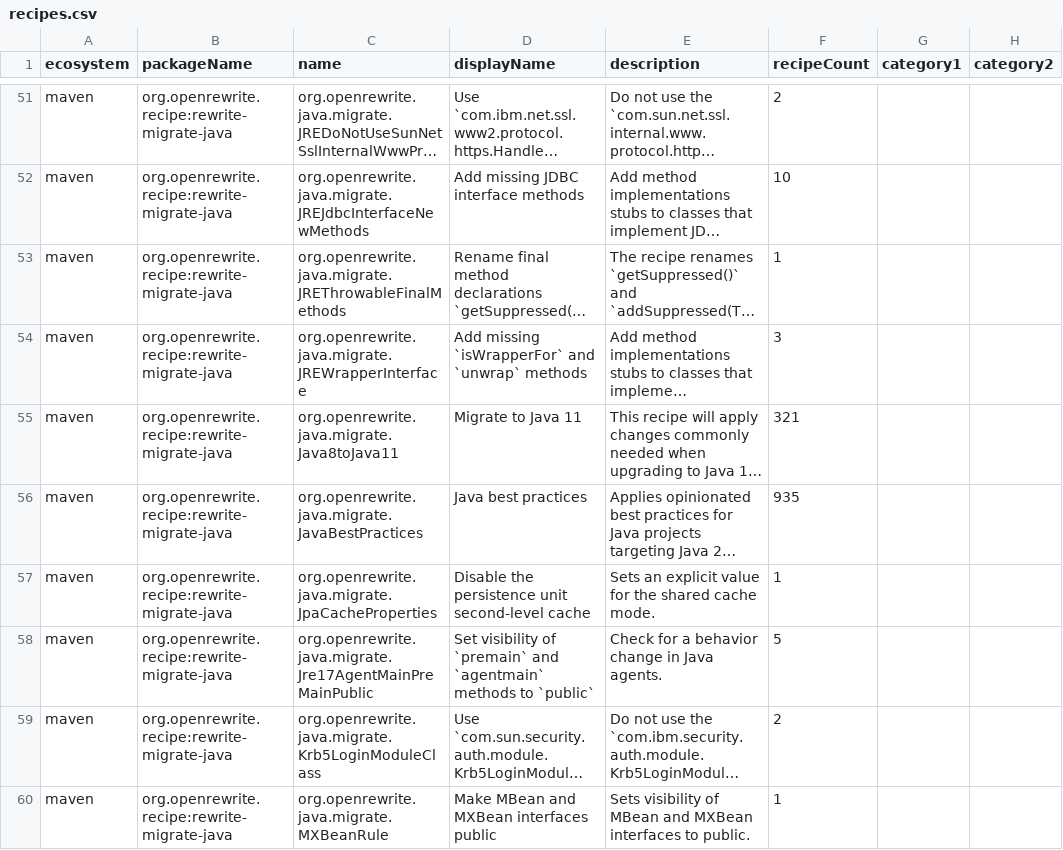
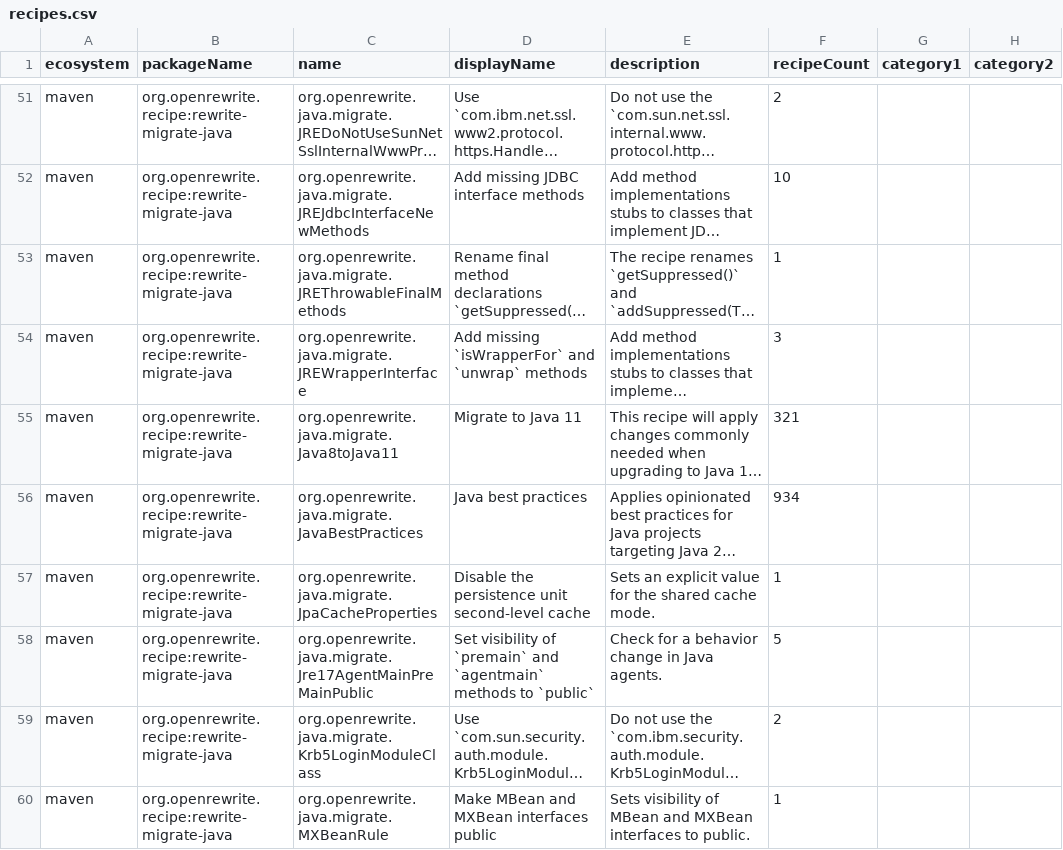
Before and after one commit to openrewrite/rewrite-migrate-java, a CSV file: src/main/resources/META-INF/rewrite/recipes.csv, drawn as a sheet; only a part is shown, gaps mark what is left out; long unchanged cells end in …; the diff names each change by its address in the sheet, - before the commit and + after, or states it on an @@ line.

Commit message:
Drop ReplaceStackWithDeque from JavaBestPractices, as it leaves rewrite-static-analysis
openrewrite/rewrite-static-analysis#1154 moves ReplaceStackWithDeque, with the other recipes that replaced legacy
synchronized types on the archived rewrite-analysis, to Moderne's rewrite-static-analysis, so the open source
module no longer has it. A composite that still listed it would log a validation error and skip it. recipes.csv's
count of the recipes JavaBestPractices runs is one lower.

```diff
--- a/src/main/resources/META-INF/rewrite/recipes.csv
+++ b/src/main/resources/META-INF/rewrite/recipes.csv
-F56 (recipeCount): 935
+F56 (recipeCount): 934
```
Also changed, not shown: 1 other file.
